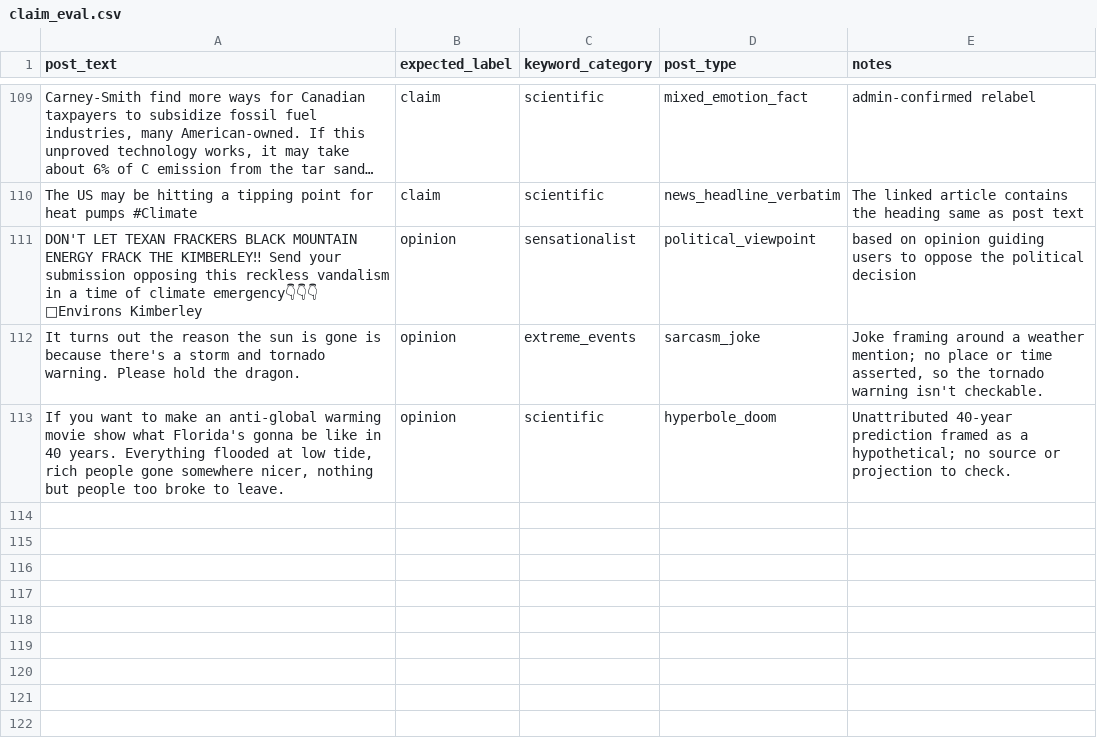
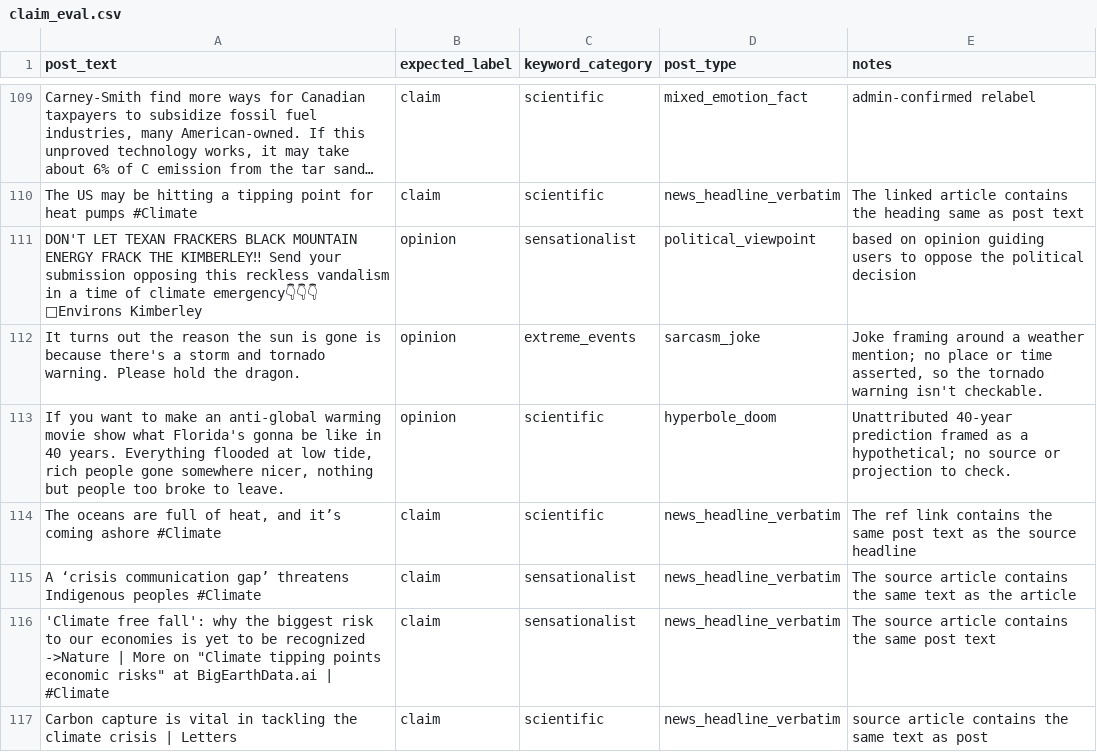
Before and after one commit to Sadaf-Burhan/ClimateClaimVerifier, a CSV file: data/claim_eval.csv, drawn as a sheet; only a part is shown, gaps mark what is left out; long unchanged cells end in …; the diff names each change by its address in the sheet, - before the commit and + after, or states it on an @@ line.

```diff
--- a/data/claim_eval.csv
+++ b/data/claim_eval.csv
+row 114: The oceans are full of heat, and it’s coming ashore #Climate | claim | scientific | news_headline_verbatim | The ref link contains the same post text as the source headline
+row 115: A ‘crisis communication gap’ threatens Indigenous peoples #Climate | claim | sensationalist | news_headline_verbatim | The source article contains the same text as the article
+row 116: 'Climate free fall': why the biggest risk to our economies is yet to be recognized ->Nature | More on "Climate tipping points economic risks" at BigEarthData.ai | #Climate | claim | sensationalist | news_headline_verbatim | The source article contains the same post text
+row 117: Carbon capture is vital in tackling the climate crisis | Letters | claim | scientific | news_headline_verbatim | source article contains the same text as post
```
Also changed, not shown: 1 other file.
